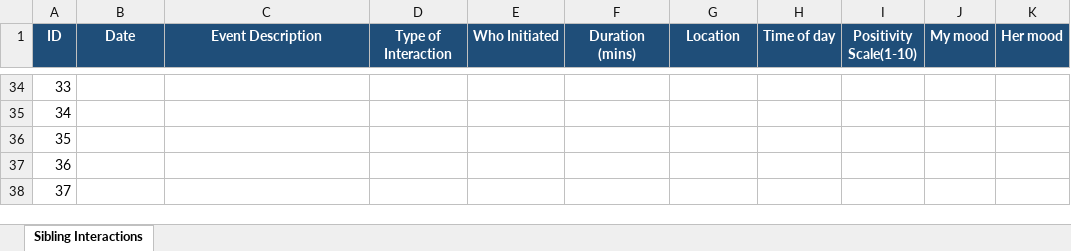
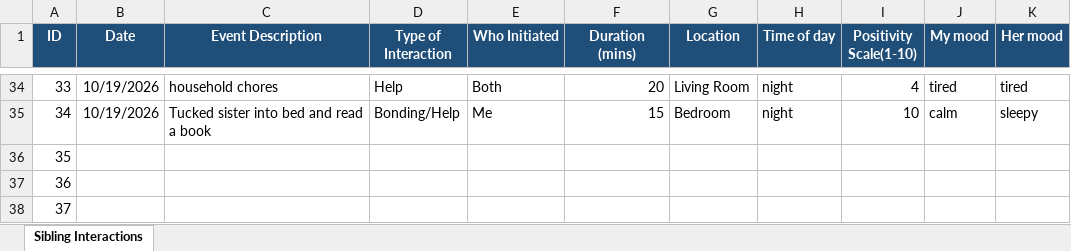
Before and after one commit to KeerthikaAnyapu/Dear-Data-Project, an Excel workbook: Dear_Data_Project/sibling_data.xlsx, sheet Sibling Interactions, drawn as a sheet; only a part is shown, gaps mark what is left out; values as stored, in another font and other column widths than the file's, no borders; the diff covers the shown part only; the diff names each change by its address in the sheet, - before the commit and + after, or states it on an @@ line.

```diff
--- a/Dear_Data_Project/sibling_data.xlsx (sheet Sibling Interactions)
+++ b/Dear_Data_Project/sibling_data.xlsx (sheet Sibling Interactions)
-B34:B35 (Date): (empty)
+B34:B35 (Date): 10/19/2026
-C34 (Event Description): (empty)
+C34 (Event Description): household chores
-D34 (Type of Interaction): (empty)
+D34 (Type of Interaction): Help
-E34 (Who Initiated): (empty)
+E34 (Who Initiated): Both
-F34 (Duration (mins)): (empty)
+F34 (Duration (mins)): 20
-G34 (Location): (empty)
+G34 (Location): Living Room
-H34:H35 (Time of day): (empty)
+H34:H35 (Time of day): night
-I34 (Positivity Scale(1-10)): (empty)
+I34 (Positivity Scale(1-10)): 4
-J34 (My mood): (empty)
+J34 (My mood): tired
-K34 (Her mood): (empty)
+K34 (Her mood): tired
-C35 (Event Description): (empty)
+C35 (Event Description): Tucked sister into bed and read a book
-D35 (Type of Interaction): (empty)
+D35 (Type of Interaction): Bonding/Help
-E35 (Who Initiated): (empty)
+E35 (Who Initiated): Me
-F35 (Duration (mins)): (empty)
+F35 (Duration (mins)): 15
-G35 (Location): (empty)
+G35 (Location): Bedroom
-I35 (Positivity Scale(1-10)): (empty)
+I35 (Positivity Scale(1-10)): 10
-J35 (My mood): (empty)
+J35 (My mood): calm
-K35 (Her mood): (empty)
+K35 (Her mood): sleepy
```
Also changed, not shown: 70 edited cells elsewhere in this sheet, 1 other file.
